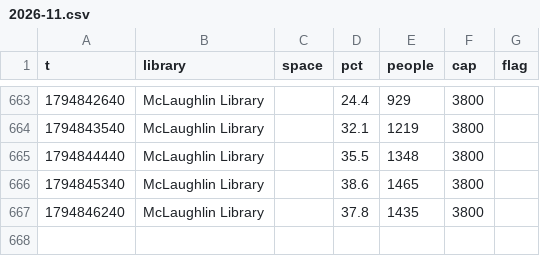
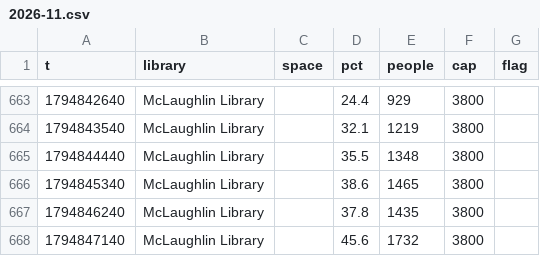
Before and after one commit to eitanzur/library-tracker, a CSV file: guelph/2026-11.csv, drawn as a sheet; only a part is shown, gaps mark what is left out.

```diff
--- a/guelph/2026-11.csv
+++ b/guelph/2026-11.csv
@@ -667 +667,2 @@ t,library,space,pct,people,cap,flag
 1794846240,McLaughlin Library,,37.8,1435,3800,
+1794847140,McLaughlin Library,,45.6,1732,3800,
```
Also changed, not shown: ottawa/2026-11.csv, queens/2026-11.csv, 2 other files.
